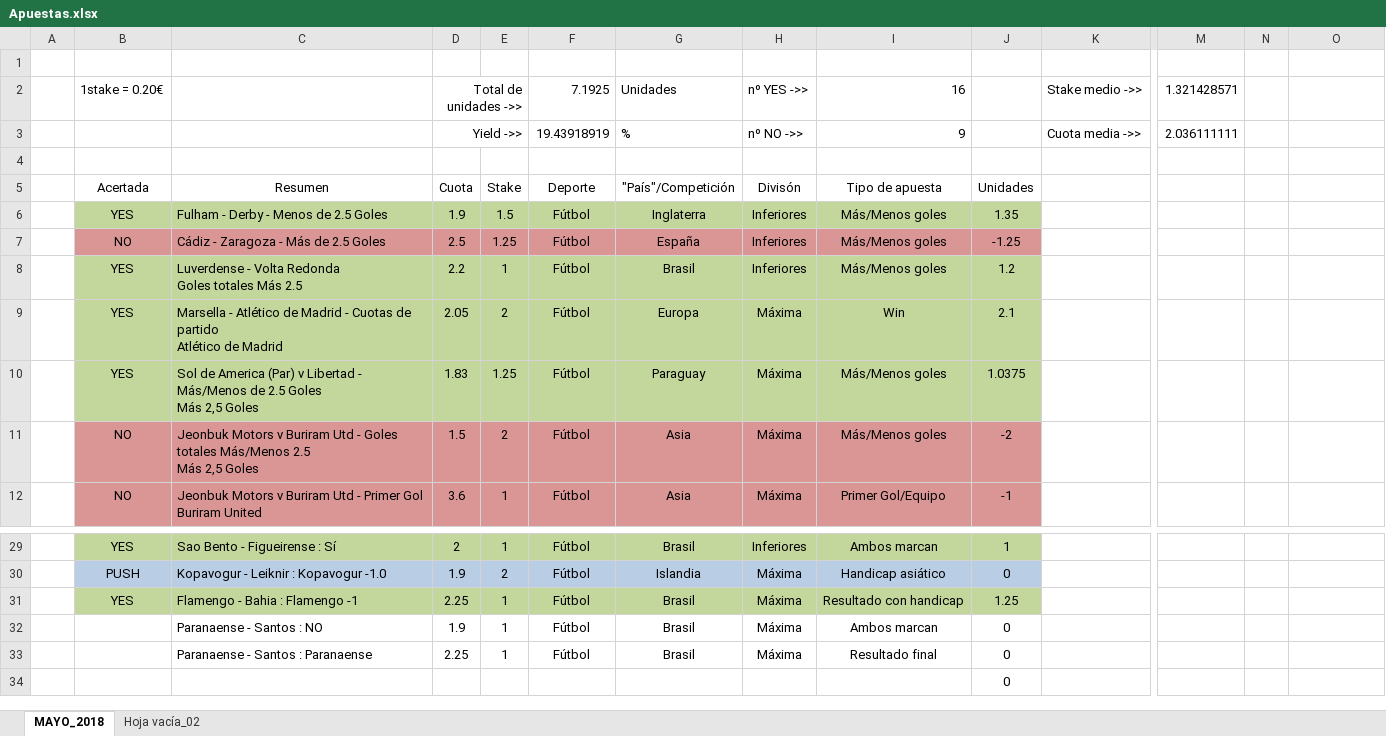
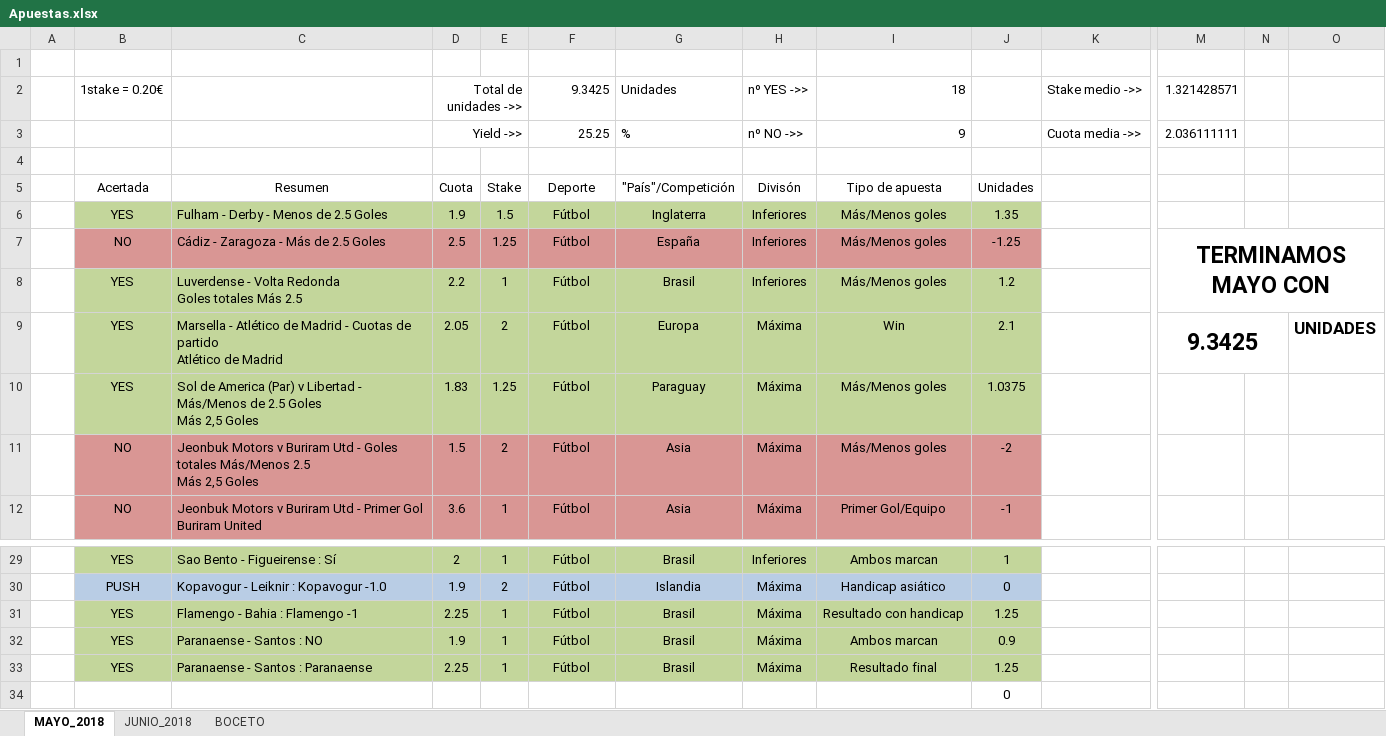
Before and after one commit to Sexaron/Curso-Udemy, an Excel workbook: Otras cosas/Apuestas.xlsx, sheet MAYO_2018, drawn as a sheet; only a part is shown, gaps mark what is left out; values as stored, in another font and other column widths than the file's, no borders; the diff names each change by its address in the sheet, - before the commit and + after, or states it on an @@ line.

Commit message:
Mes de MAYO terminado - Comenzamos JUNIO

```diff
--- a/Otras cosas/Apuestas.xlsx (sheet MAYO_2018)
+++ b/Otras cosas/Apuestas.xlsx (sheet MAYO_2018)
-sheet tab: Hoja vacía_02
+sheet tab: BOCETO
+sheet tab: JUNIO_2018
-F2: 7.1925
+F2: 9.3425
-I2: 16
+I2: 18
-F3: 19.43918919
+F3: 25.25
-M7: (empty)
+M7: TERMINAMOS MAYO CON
+M7:O8 merged
-M9: (empty)
+M9: 9.3425
+M9:N9 merged
-O9: (empty)
+O9: UNIDADES
-B32:B33: (empty)
+B32:B33: YES
-B32:J33 fill: none
+B32:J33 fill: #C3D69B
-J32: 0
+J32: 0.9
-J33: 0
+J33: 1.25
```
Also changed, not shown: sheet BOCETO, 2 other files.
